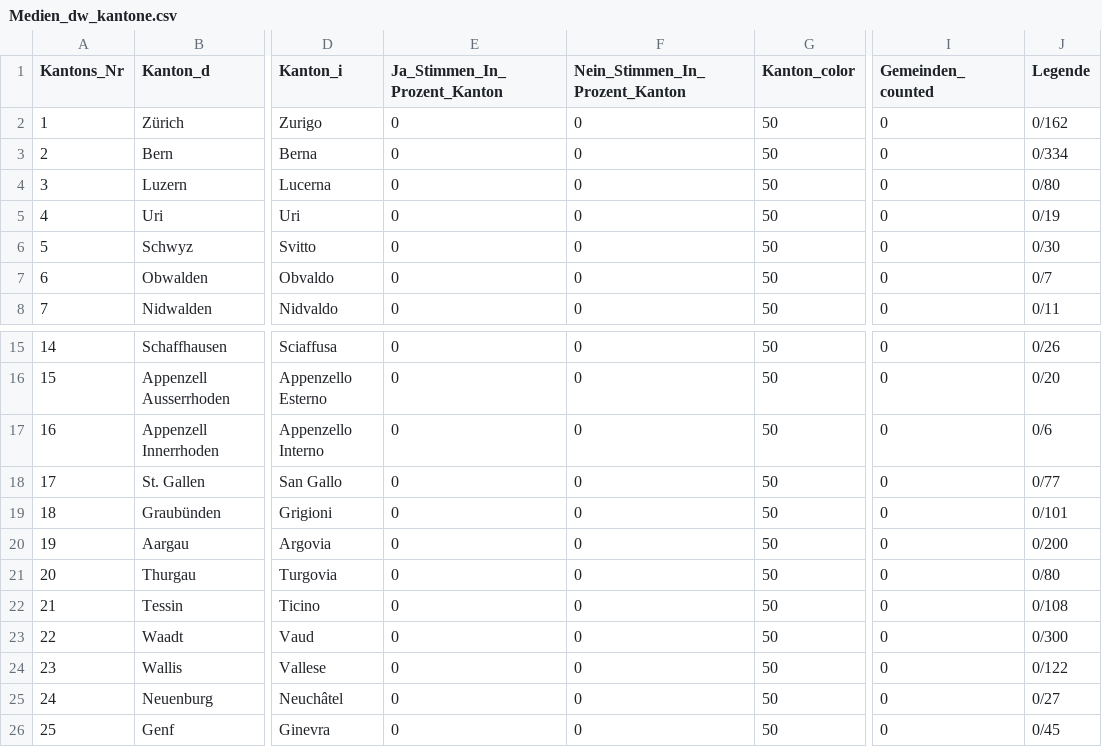
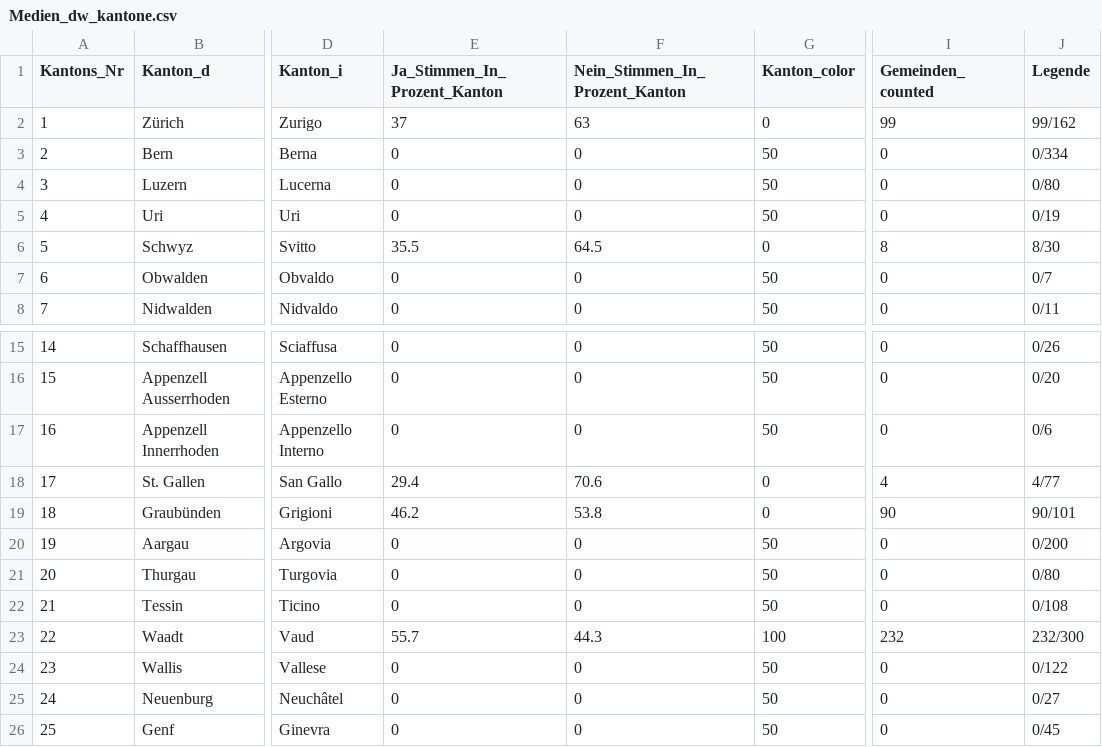
Before and after one commit to awp-finanznachrichten/lena_februar2022, a CSV file: Output/Medien_dw_kantone.csv, drawn as a sheet; only a part is shown, gaps mark what is left out; the diff names each change by its address in the sheet, - before the commit and + after, or states it on an @@ line.

```diff
--- a/Output/Medien_dw_kantone.csv
+++ b/Output/Medien_dw_kantone.csv
-E2 (Ja_Stimmen_In_Prozent_Kanton): 0
+E2 (Ja_Stimmen_In_Prozent_Kanton): 37
-F2 (Nein_Stimmen_In_Prozent_Kanton): 0
+F2 (Nein_Stimmen_In_Prozent_Kanton): 63
-G2 (Kanton_color): 50
+G2 (Kanton_color): 0
-I2 (Gemeinden_counted): 0
+I2 (Gemeinden_counted): 99
-J2 (Legende): 0/162
+J2 (Legende): 99/162
-E6 (Ja_Stimmen_In_Prozent_Kanton): 0
+E6 (Ja_Stimmen_In_Prozent_Kanton): 35.5
-F6 (Nein_Stimmen_In_Prozent_Kanton): 0
+F6 (Nein_Stimmen_In_Prozent_Kanton): 64.5
-G6 (Kanton_color): 50
+G6 (Kanton_color): 0
-I6 (Gemeinden_counted): 0
+I6 (Gemeinden_counted): 8
-J6 (Legende): 0/30
+J6 (Legende): 8/30
-E18 (Ja_Stimmen_In_Prozent_Kanton): 0
+E18 (Ja_Stimmen_In_Prozent_Kanton): 29.4
-F18 (Nein_Stimmen_In_Prozent_Kanton): 0
+F18 (Nein_Stimmen_In_Prozent_Kanton): 70.6
-G18:G19 (Kanton_color): 50
+G18:G19 (Kanton_color): 0
-I18 (Gemeinden_counted): 0
+I18 (Gemeinden_counted): 4
-J18 (Legende): 0/77
+J18 (Legende): 4/77
-E19 (Ja_Stimmen_In_Prozent_Kanton): 0
+E19 (Ja_Stimmen_In_Prozent_Kanton): 46.2
-F19 (Nein_Stimmen_In_Prozent_Kanton): 0
+F19 (Nein_Stimmen_In_Prozent_Kanton): 53.8
-I19 (Gemeinden_counted): 0
+I19 (Gemeinden_counted): 90
-J19 (Legende): 0/101
+J19 (Legende): 90/101
-E23 (Ja_Stimmen_In_Prozent_Kanton): 0
+E23 (Ja_Stimmen_In_Prozent_Kanton): 55.7
-F23 (Nein_Stimmen_In_Prozent_Kanton): 0
+F23 (Nein_Stimmen_In_Prozent_Kanton): 44.3
-G23 (Kanton_color): 50
+G23 (Kanton_color): 100
-I23 (Gemeinden_counted): 0
+I23 (Gemeinden_counted): 232
-J23 (Legende): 0/300
+J23 (Legende): 232/300
```
Also changed, not shown: Output/Medien_dw_zentralschweiz.csv, Output/Stempelabgaben_dw_kantone.csv, 28 other files.
